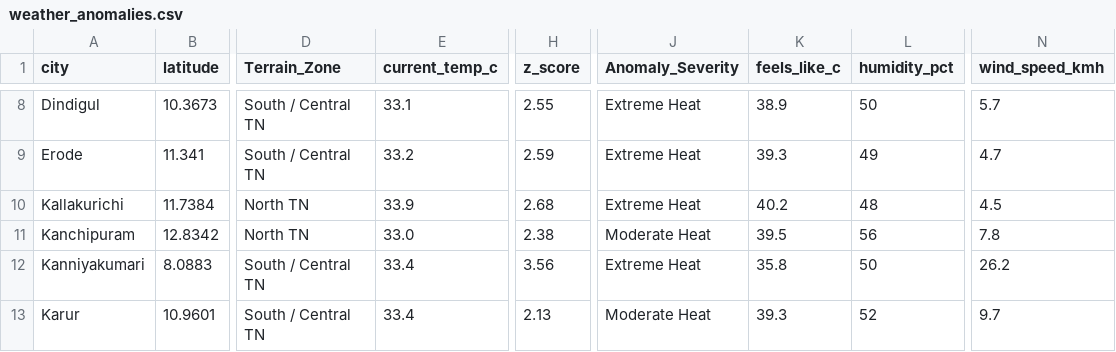
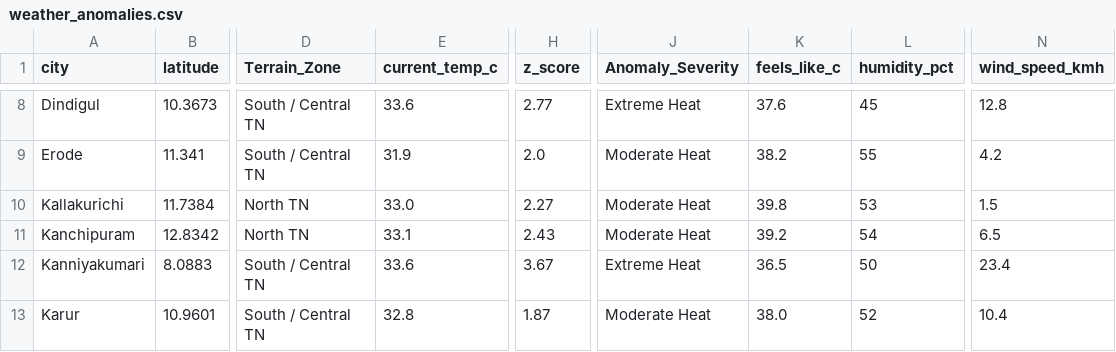
Before and after one commit to Srijith2005/climate_Anomaly_Detector, a CSV file: weather_anomalies.csv, drawn as a sheet; only a part is shown, gaps mark what is left out; the diff covers the shown part only; the diff names each change by its address in the sheet, - before the commit and + after, or states it on an @@ line.

```diff
--- a/weather_anomalies.csv
+++ b/weather_anomalies.csv
-E8 (current_temp_c): 33.1
+E8 (current_temp_c): 33.6
-H8 (z_score): 2.55
+H8 (z_score): 2.77
-K8 (feels_like_c): 38.9
+K8 (feels_like_c): 37.6
-L8 (humidity_pct): 50
+L8 (humidity_pct): 45
-N8 (wind_speed_kmh): 5.7
+N8 (wind_speed_kmh): 12.8
-E9 (current_temp_c): 33.2
+E9 (current_temp_c): 31.9
-H9 (z_score): 2.59
+H9 (z_score): 2.0
-J9:J10 (Anomaly_Severity): Extreme Heat
+J9:J10 (Anomaly_Severity): Moderate Heat
-K9 (feels_like_c): 39.3
+K9 (feels_like_c): 38.2
-L9 (humidity_pct): 49
+L9 (humidity_pct): 55
-N9 (wind_speed_kmh): 4.7
+N9 (wind_speed_kmh): 4.2
-E10 (current_temp_c): 33.9
+E10 (current_temp_c): 33.0
-H10 (z_score): 2.68
+H10 (z_score): 2.27
-K10 (feels_like_c): 40.2
+K10 (feels_like_c): 39.8
-L10 (humidity_pct): 48
+L10 (humidity_pct): 53
-N10 (wind_speed_kmh): 4.5
+N10 (wind_speed_kmh): 1.5
-E11 (current_temp_c): 33.0
+E11 (current_temp_c): 33.1
-H11 (z_score): 2.38
+H11 (z_score): 2.43
-K11 (feels_like_c): 39.5
+K11 (feels_like_c): 39.2
-L11 (humidity_pct): 56
+L11 (humidity_pct): 54
-N11 (wind_speed_kmh): 7.8
+N11 (wind_speed_kmh): 6.5
-E12 (current_temp_c): 33.4
+E12 (current_temp_c): 33.6
-H12 (z_score): 3.56
+H12 (z_score): 3.67
-K12 (feels_like_c): 35.8
+K12 (feels_like_c): 36.5
-N12 (wind_speed_kmh): 26.2
+N12 (wind_speed_kmh): 23.4
-E13 (current_temp_c): 33.4
+E13 (current_temp_c): 32.8
-H13 (z_score): 2.13
+H13 (z_score): 1.87
-K13 (feels_like_c): 39.3
+K13 (feels_like_c): 38.0
-N13 (wind_speed_kmh): 9.7
+N13 (wind_speed_kmh): 10.4
```
Also changed, not shown: 158 edited cells elsewhere in this file.
